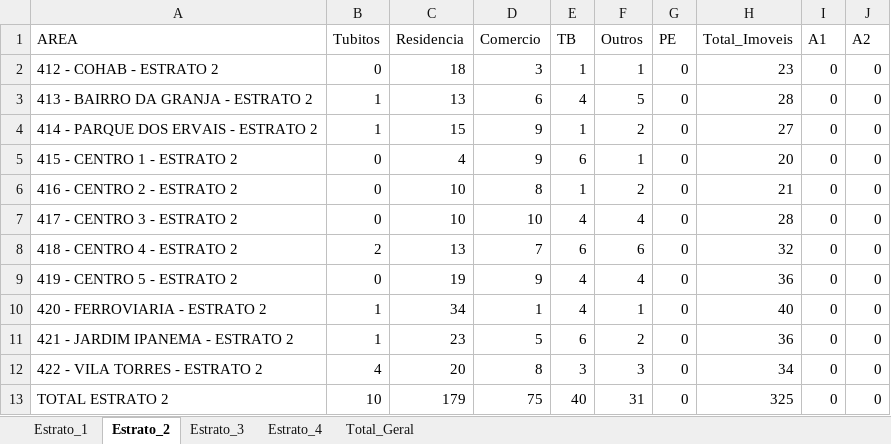
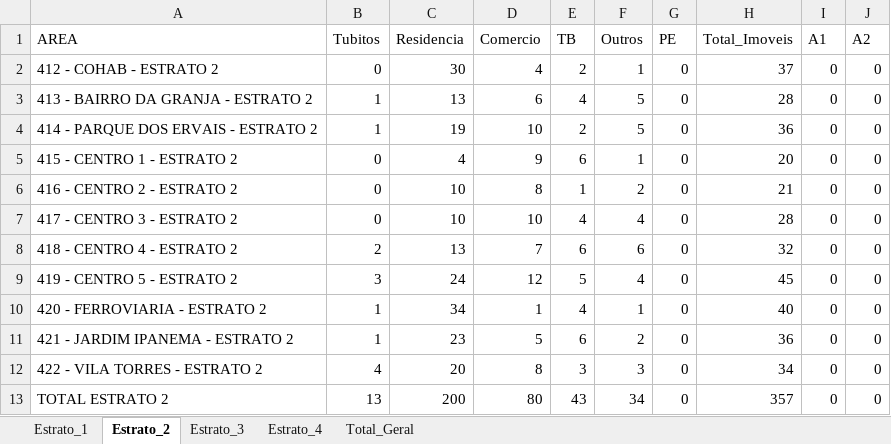
Before and after one commit to LucsDevPro/lira, an Excel workbook: data/LIRA_COMPLETO_latest.xlsx, sheet Estrato_2, drawn as a sheet; only a part is shown; values as stored, in another font and other column widths than the file's, no borders; the diff names each change by its address in the sheet, - before the commit and + after, or states it on an @@ line.

```diff
--- a/data/LIRA_COMPLETO_latest.xlsx (sheet Estrato_2)
+++ b/data/LIRA_COMPLETO_latest.xlsx (sheet Estrato_2)
-C2 (Residencia): 18
+C2 (Residencia): 30
-D2 (Comercio): 3
+D2 (Comercio): 4
-E2 (TB): 1
+E2 (TB): 2
-H2 (Total_Imoveis): 23
+H2 (Total_Imoveis): 37
-C4 (Residencia): 15
+C4 (Residencia): 19
-D4 (Comercio): 9
+D4 (Comercio): 10
-E4 (TB): 1
+E4 (TB): 2
-F4 (Outros): 2
+F4 (Outros): 5
-H4 (Total_Imoveis): 27
+H4 (Total_Imoveis): 36
-B9 (Tubitos): 0
+B9 (Tubitos): 3
-C9 (Residencia): 19
+C9 (Residencia): 24
-D9 (Comercio): 9
+D9 (Comercio): 12
-E9 (TB): 4
+E9 (TB): 5
-H9 (Total_Imoveis): 36
+H9 (Total_Imoveis): 45
-B13 (Tubitos): 10
+B13 (Tubitos): 13
-C13 (Residencia): 179
+C13 (Residencia): 200
-D13 (Comercio): 75
+D13 (Comercio): 80
-E13 (TB): 40
+E13 (TB): 43
-F13 (Outros): 31
+F13 (Outros): 34
-H13 (Total_Imoveis): 325
+H13 (Total_Imoveis): 357
```
Also changed, not shown: sheet Total_Geral, sheet Estrato_3, sheet Estrato_4, sheet Estrato_1, 3 other files.
